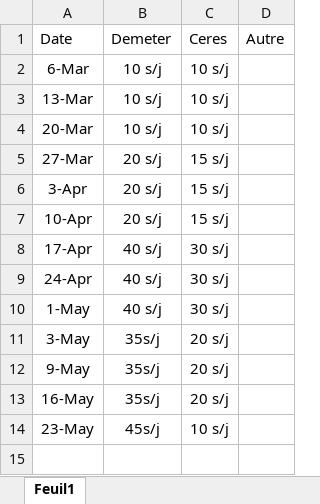
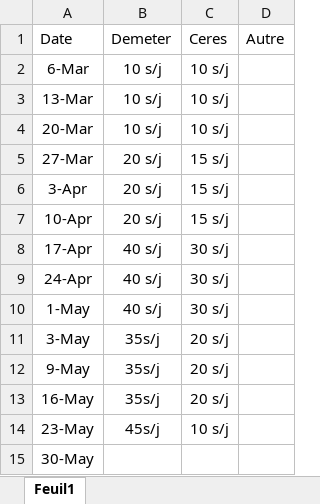
Before and after one commit to cui-unige/BSc-sensor-machine-learning, an Excel workbook: Doc/watering_plan.xlsx, sheet Feuil1, drawn as a sheet; values as stored, in another font and other column widths than the file's, no borders; table styles not drawn; the diff names each change by its address in the sheet, - before the commit and + after, or states it on an @@ line.

```diff
--- a/Doc/watering_plan.xlsx (sheet Feuil1)
+++ b/Doc/watering_plan.xlsx (sheet Feuil1)
+row 15: 30-May
```
Also changed, not shown: 1 other file.
